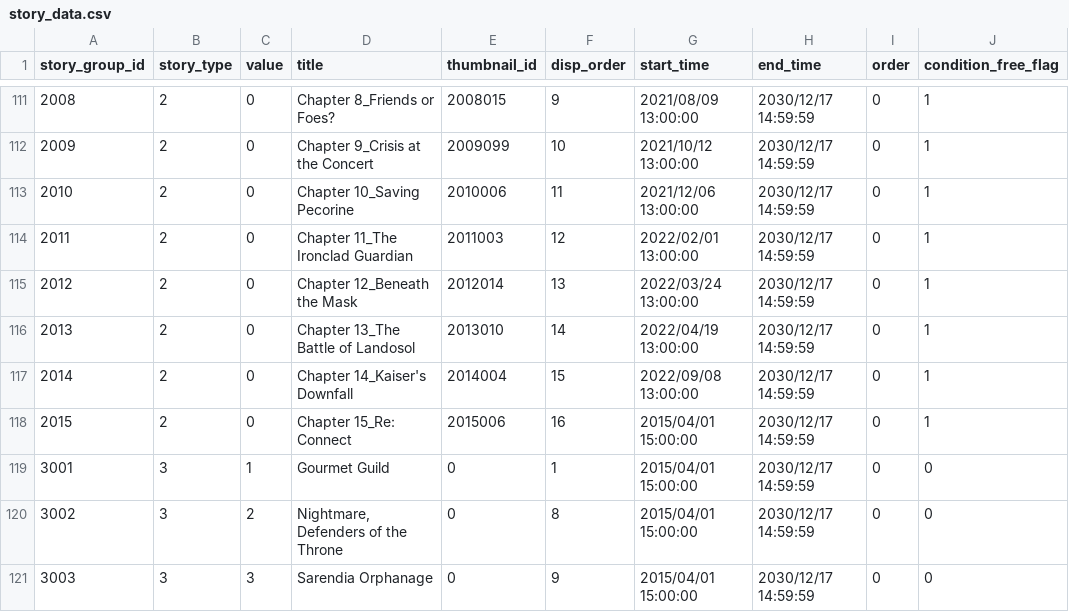
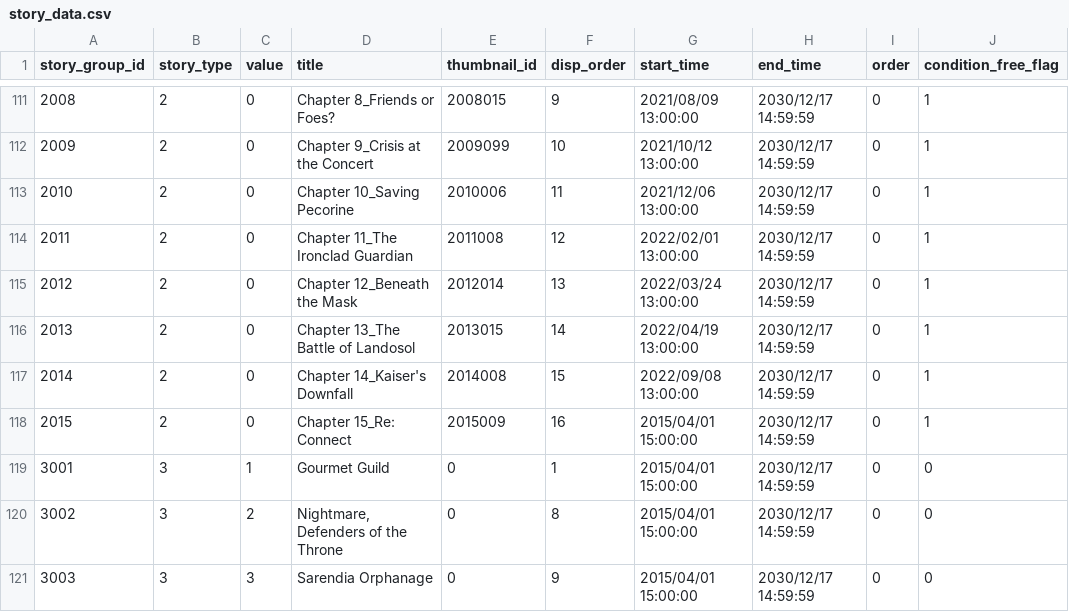
Before and after one commit to sehnauoi/pcr-en, a CSV file: story_data.csv, drawn as a sheet; only a part is shown, gaps mark what is left out.

```diff
--- a/story_data.csv
+++ b/story_data.csv
@@ -113,7 +113,7 @@ story_group_id,story_type,value,title,thumbnail_id,disp_order,start_time,end_tim
 2010,2,0,"Chapter 10_Saving Pecorine",2010006,11,"2021/12/06 13:00:00","2030/12/17 14:59:59",0,1
-2011,2,0,"Chapter 11_The Ironclad Guardian",2011003,12,"2022/02/01 13:00:00","2030/12/17 14:59:59",0,1
+2011,2,0,"Chapter 11_The Ironclad Guardian",2011008,12,"2022/02/01 13:00:00","2030/12/17 14:59:59",0,1
 2012,2,0,"Chapter 12_Beneath the Mask",2012014,13,"2022/03/24 13:00:00","2030/12/17 14:59:59",0,1
-2013,2,0,"Chapter 13_The Battle of Landosol",2013010,14,"2022/04/19 13:00:00","2030/12/17 14:59:59",0,1
-2014,2,0,"Chapter 14_Kaiser's Downfall",2014004,15,"2022/09/08 13:00:00","2030/12/17 14:59:59",0,1
-2015,2,0,"Chapter 15_Re: Connect",2015006,16,"2015/04/01 15:00:00","2030/12/17 14:59:59",0,1
+2013,2,0,"Chapter 13_The Battle of Landosol",2013015,14,"2022/04/19 13:00:00","2030/12/17 14:59:59",0,1
+2014,2,0,"Chapter 14_Kaiser's Downfall",2014008,15,"2022/09/08 13:00:00","2030/12/17 14:59:59",0,1
+2015,2,0,"Chapter 15_Re: Connect",2015009,16,"2015/04/01 15:00:00","2030/12/17 14:59:59",0,1
 3001,3,1,"Gourmet Guild",0,1,"2015/04/01 15:00:00","2030/12/17 14:59:59",0,0
```
Also changed, not shown: enemy_parameter.csv, 1 other file.
